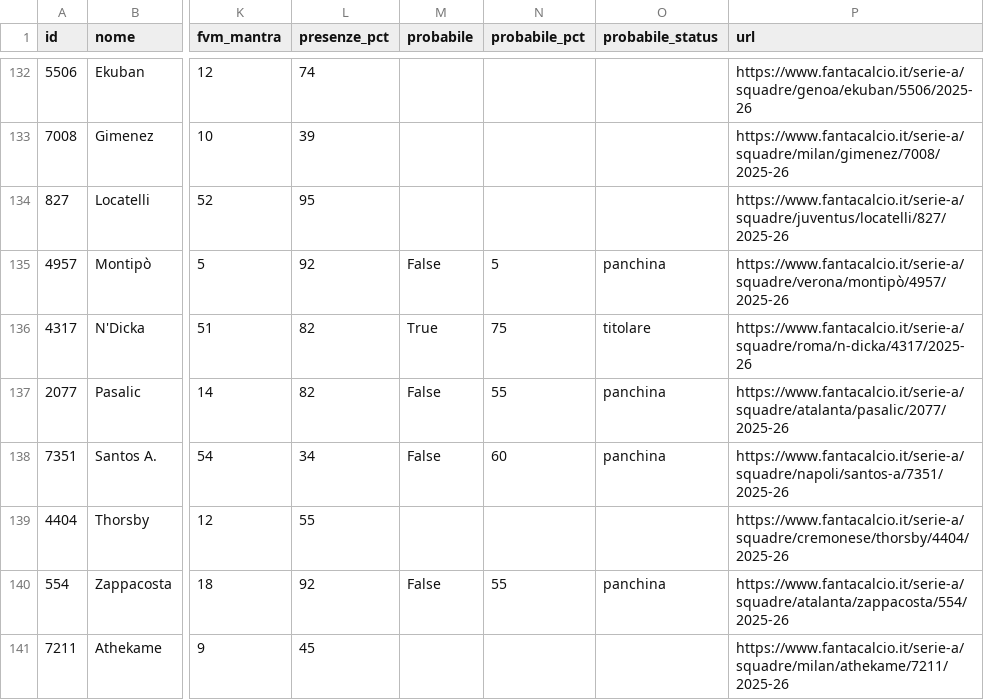
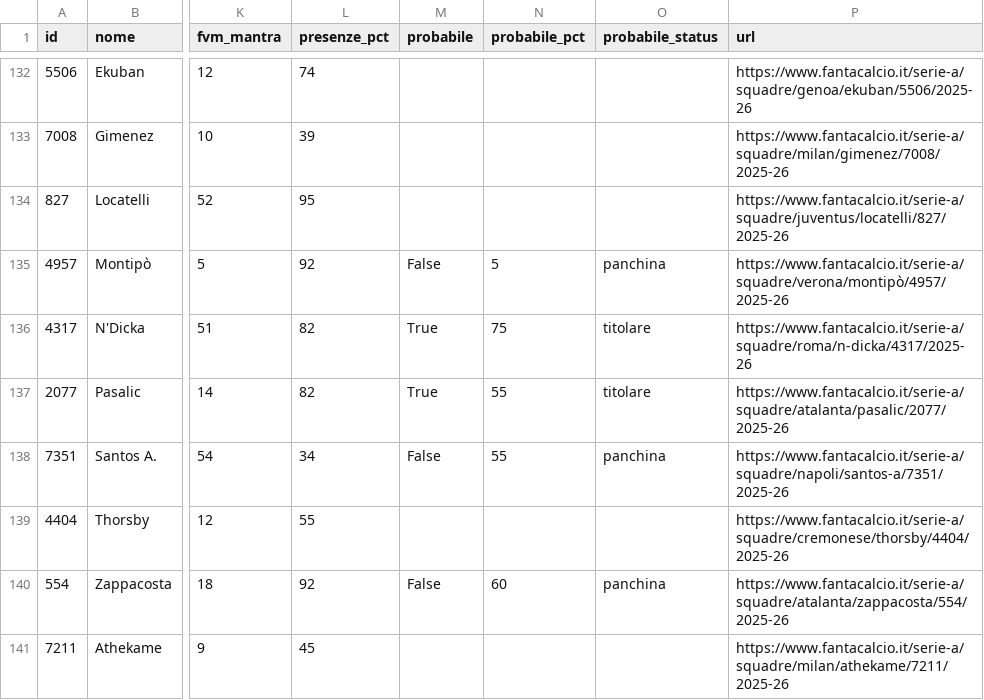
Before and after one commit to 02kiki02/Fanta, a CSV file: data/fantacalcio_db.csv, drawn as a sheet; only a part is shown, gaps mark what is left out; the diff covers the shown part only; the diff names each change by its address in the sheet, - before the commit and + after, or states it on an @@ line.

```diff
--- a/data/fantacalcio_db.csv
+++ b/data/fantacalcio_db.csv
-M137 (probabile): False
+M137 (probabile): True
-O137 (probabile_status): panchina
+O137 (probabile_status): titolare
-N138 (probabile_pct): 60
+N138 (probabile_pct): 55
-N140 (probabile_pct): 55
+N140 (probabile_pct): 60
```
Also changed, not shown: 2 added rows, 2 removed rows and 66 edited cells elsewhere in this file, 1 other file.
